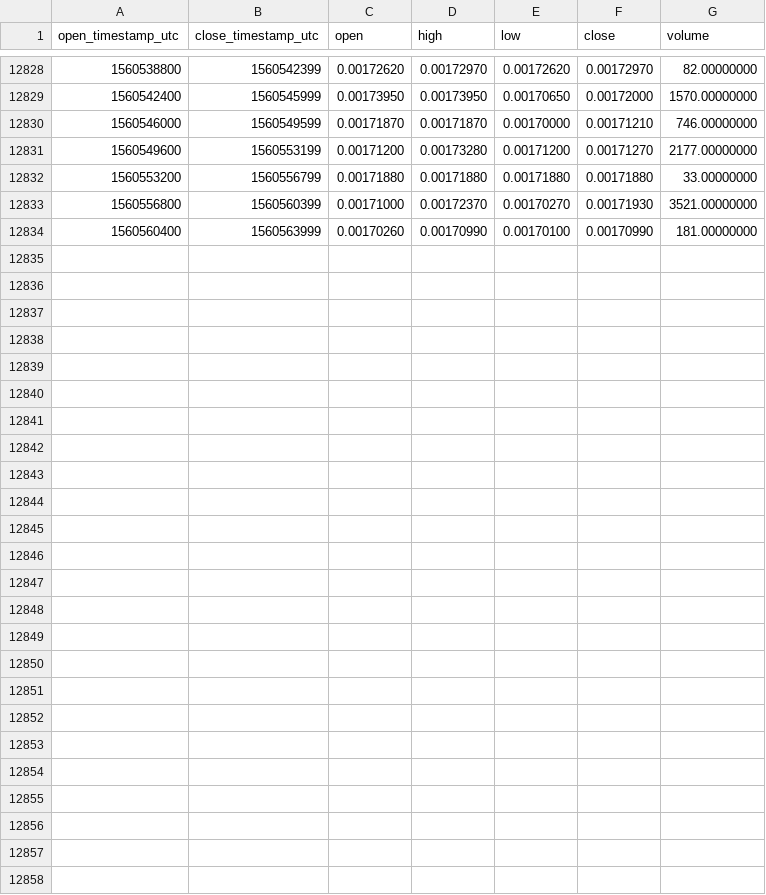
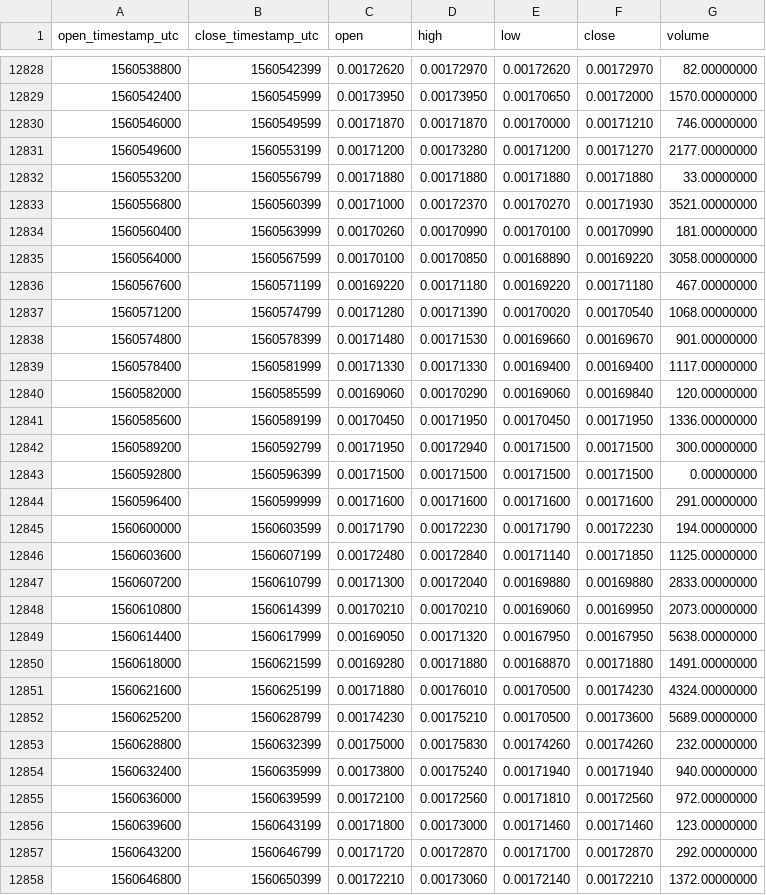
Before and after one commit to cryptobigbro/binance-BRDETH, a CSV file: binance-BRDETH-1h.csv, drawn as a sheet; only a part is shown, gaps mark what is left out; the diff names each change by its address in the sheet, - before the commit and + after, or states it on an @@ line.

Commit message:
Update OHLCV data.

```diff
--- a/binance-BRDETH-1h.csv
+++ b/binance-BRDETH-1h.csv
+row 12835: 1560564000 | 1560567599 | 0.00170100 | 0.00170850 | 0.00168890 | 0.00169220 | 3058.00000000
+row 12836: 1560567600 | 1560571199 | 0.00169220 | 0.00171180 | 0.00169220 | 0.00171180 | 467.00000000
+row 12837: 1560571200 | 1560574799 | 0.00171280 | 0.00171390 | 0.00170020 | 0.00170540 | 1068.00000000
+row 12838: 1560574800 | 1560578399 | 0.00171480 | 0.00171530 | 0.00169660 | 0.00169670 | 901.00000000
+row 12839: 1560578400 | 1560581999 | 0.00171330 | 0.00171330 | 0.00169400 | 0.00169400 | 1117.00000000
+row 12840: 1560582000 | 1560585599 | 0.00169060 | 0.00170290 | 0.00169060 | 0.00169840 | 120.00000000
+row 12841: 1560585600 | 1560589199 | 0.00170450 | 0.00171950 | 0.00170450 | 0.00171950 | 1336.00000000
+row 12842: 1560589200 | 1560592799 | 0.00171950 | 0.00172940 | 0.00171500 | 0.00171500 | 300.00000000
+row 12843: 1560592800 | 1560596399 | 0.00171500 | 0.00171500 | 0.00171500 | 0.00171500 | 0.00000000
+row 12844: 1560596400 | 1560599999 | 0.00171600 | 0.00171600 | 0.00171600 | 0.00171600 | 291.00000000
+row 12845: 1560600000 | 1560603599 | 0.00171790 | 0.00172230 | 0.00171790 | 0.00172230 | 194.00000000
+row 12846: 1560603600 | 1560607199 | 0.00172480 | 0.00172840 | 0.00171140 | 0.00171850 | 1125.00000000
+row 12847: 1560607200 | 1560610799 | 0.00171300 | 0.00172040 | 0.00169880 | 0.00169880 | 2833.00000000
+row 12848: 1560610800 | 1560614399 | 0.00170210 | 0.00170210 | 0.00169060 | 0.00169950 | 2073.00000000
+row 12849: 1560614400 | 1560617999 | 0.00169050 | 0.00171320 | 0.00167950 | 0.00167950 | 5638.00000000
+row 12850: 1560618000 | 1560621599 | 0.00169280 | 0.00171880 | 0.00168870 | 0.00171880 | 1491.00000000
+row 12851: 1560621600 | 1560625199 | 0.00171880 | 0.00176010 | 0.00170500 | 0.00174230 | 4324.00000000
+row 12852: 1560625200 | 1560628799 | 0.00174230 | 0.00175210 | 0.00170500 | 0.00173600 | 5689.00000000
+row 12853: 1560628800 | 1560632399 | 0.00175000 | 0.00175830 | 0.00174260 | 0.00174260 | 232.00000000
+row 12854: 1560632400 | 1560635999 | 0.00173800 | 0.00175240 | 0.00171940 | 0.00171940 | 940.00000000
+row 12855: 1560636000 | 1560639599 | 0.00172100 | 0.00172560 | 0.00171810 | 0.00172560 | 972.00000000
+row 12856: 1560639600 | 1560643199 | 0.00171800 | 0.00173000 | 0.00171460 | 0.00171460 | 123.00000000
+row 12857: 1560643200 | 1560646799 | 0.00171720 | 0.00172870 | 0.00171700 | 0.00172870 | 292.00000000
+row 12858: 1560646800 | 1560650399 | 0.00172210 | 0.00173060 | 0.00172140 | 0.00172210 | 1372.00000000
```
Also changed, not shown: binance-BRDETH-1d.csv.
